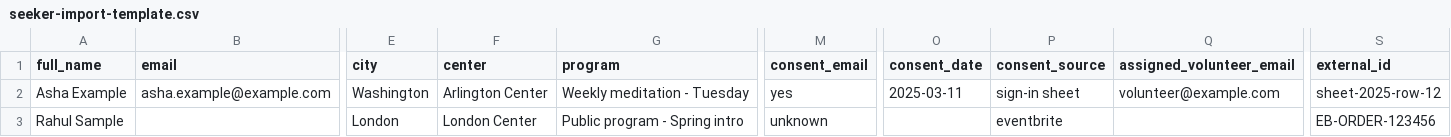
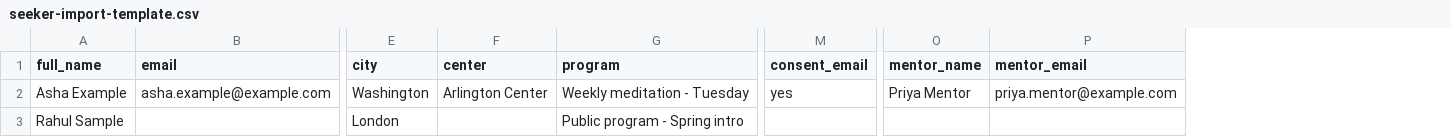
Before and after one commit to kgautam2103/seeker-management-portal, a CSV file: docs/assets/seeker-import-template.csv, drawn as a sheet; only a part is shown, gaps mark what is left out; removed rows and columns are numbered as before the commit, all else as after; the diff names each change by its address in the sheet, - before the commit and + after, or states it on an @@ line.

```diff
--- a/docs/assets/seeker-import-template.csv
+++ b/docs/assets/seeker-import-template.csv
-column O (consent_date), row 2: 2025-03-11
-column P (consent_source), rows 2-3: sign-in sheet | eventbrite
-column Q (assigned_volunteer_email), row 2: volunteer@example.com
+column O (mentor_name), row 2: Priya Mentor
+column P (mentor_email), row 2: priya.mentor@example.com
-column S (external_id), rows 2-3: sheet-2025-row-12 | EB-ORDER-123456
-F3 (center): London Center
+F3 (center): (empty)
-M3 (consent_email): unknown
+M3 (consent_email): (empty)
```
Also changed, not shown: 6 other files.
